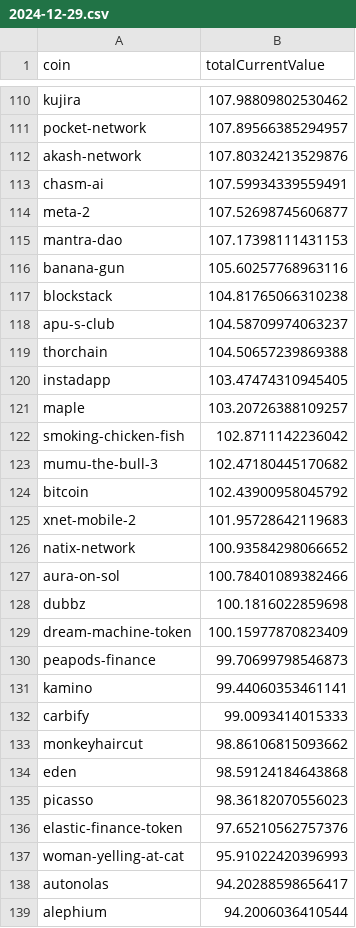
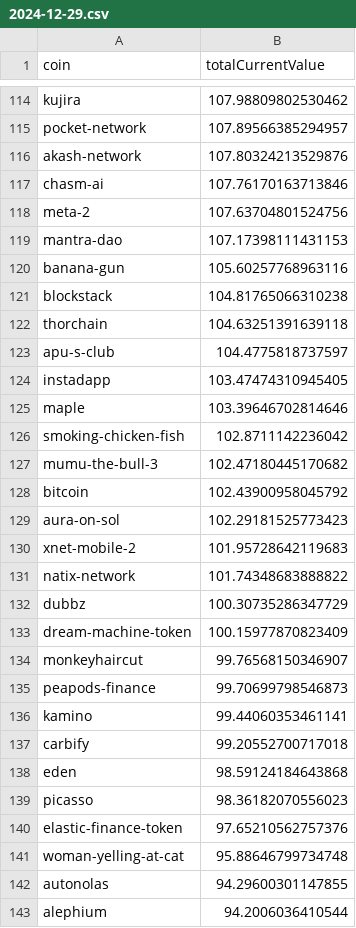
Before and after one commit to 0xmountaintop/coin-strength, a CSV file: results/2024/12/2024-12-29.csv, drawn as a sheet; only a part is shown, gaps mark what is left out; the diff covers the shown part only.

```diff
--- a/results/2024/12/2024-12-29.csv
+++ b/results/2024/12/2024-12-29.csv
@@ -112,4 +116,4 @@ pocket-network,107.89566385294957
 akash-network,107.80324213529876
-chasm-ai,107.59934339559491
-meta-2,107.52698745606877
+chasm-ai,107.76170163713846
+meta-2,107.63704801524756
 mantra-dao,107.17398111431153
@@ -117,6 +121,6 @@ banana-gun,105.60257768963116
 blockstack,104.81765066310238
-apu-s-club,104.58709974063237
-thorchain,104.50657239869388
+thorchain,104.63251391639118
+apu-s-club,104.4775818737597
 instadapp,103.47474310945405
-maple,103.20726388109257
+maple,103.39646702814646
 smoking-chicken-fish,102.8711142236042
@@ -124,11 +128,11 @@ mumu-the-bull-3,102.47180445170682
 bitcoin,102.43900958045792
+aura-on-sol,102.29181525773423
 xnet-mobile-2,101.95728642119683
-natix-network,100.93584298066652
-aura-on-sol,100.78401089382466
-dubbz,100.1816022859698
+natix-network,101.74348683888822
+dubbz,100.30735286347729
 dream-machine-token,100.15977870823409
+monkeyhaircut,99.76568150346907
 peapods-finance,99.70699798546873
 kamino,99.44060353461141
-carbify,99.0093414015333
-monkeyhaircut,98.86106815093662
+carbify,99.20552700717018
 eden,98.59124184643868
@@ -136,4 +140,4 @@ picasso,98.36182070556023
 elastic-finance-token,97.65210562757376
-woman-yelling-at-cat,95.91022420396993
-autonolas,94.20288598656417
+woman-yelling-at-cat,95.88646799734748
+autonolas,94.29600301147855
 alephium,94.2006036410544
```
Also changed, not shown: 22 added rows, 18 removed rows and 27 edited cells elsewhere in this file.
